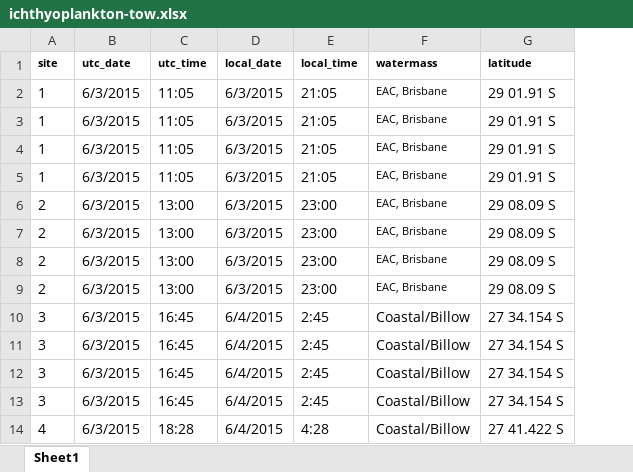
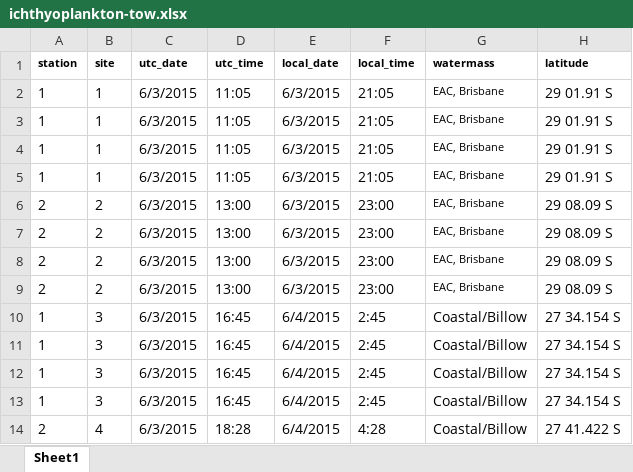
Before and after one commit to iftikhar8/thesis, an Excel workbook: chapters/empirical/data/ichthyoplankton-tow.xlsx, sheet Sheet1, drawn as a sheet; only a part is shown; values as stored, in another font and other column widths than the file's, no borders; the diff names each change by its address in the sheet, - before the commit and + after, or states it on an @@ line.

```diff
--- a/chapters/empirical/data/ichthyoplankton-tow.xlsx (sheet Sheet1)
+++ b/chapters/empirical/data/ichthyoplankton-tow.xlsx (sheet Sheet1)
+column A (station), rows 2-14: 1 | 1 | 1 | 1 | 2 | 2 | 2 | 2 | 1 | 1 | 1 | 1 | 2
```
Also changed, not shown: formulas that keep their value, 3 other files.
